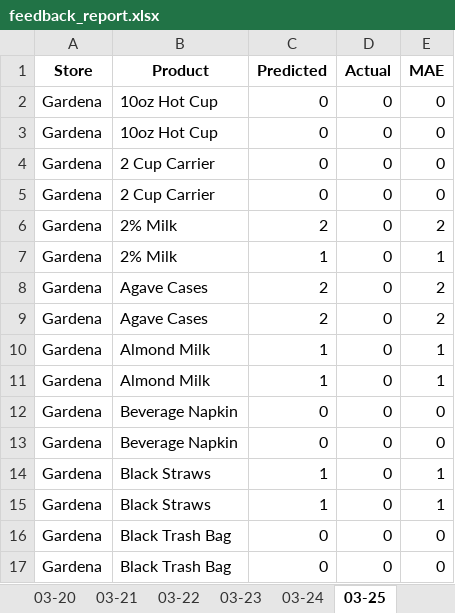
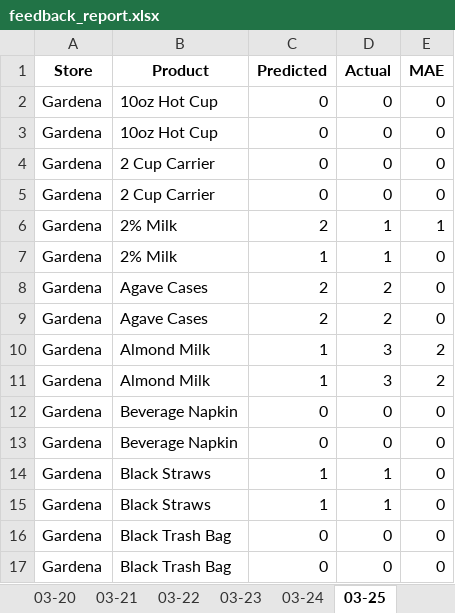
Before and after one commit to YeemsCoffee/inventoryprediction, an Excel workbook: output/feedback_report.xlsx, sheet 03-25, drawn as a sheet; only a part is shown; values as stored, in another font and other column widths than the file's, no borders; the diff covers the shown part only; the diff names each change by its address in the sheet, - before the commit and + after, or states it on an @@ line.

```diff
--- a/output/feedback_report.xlsx (sheet 03-25)
+++ b/output/feedback_report.xlsx (sheet 03-25)
-D6:D7 (Actual): 0
+D6:D7 (Actual): 1
-E6 (MAE): 2
+E6 (MAE): 1
-E7 (MAE): 1
+E7 (MAE): 0
-D8:D9 (Actual): 0
+D8:D9 (Actual): 2
-E8:E9 (MAE): 2
+E8:E9 (MAE): 0
-D10:D11 (Actual): 0
+D10:D11 (Actual): 3
-E10:E11 (MAE): 1
+E10:E11 (MAE): 2
-D14:D15 (Actual): 0
+D14:D15 (Actual): 1
-E14:E15 (MAE): 1
+E14:E15 (MAE): 0
```
Also changed, not shown: 126 edited cells elsewhere in this sheet, sheet Confidence, sheet Accuracy Summary, 2 other files.
